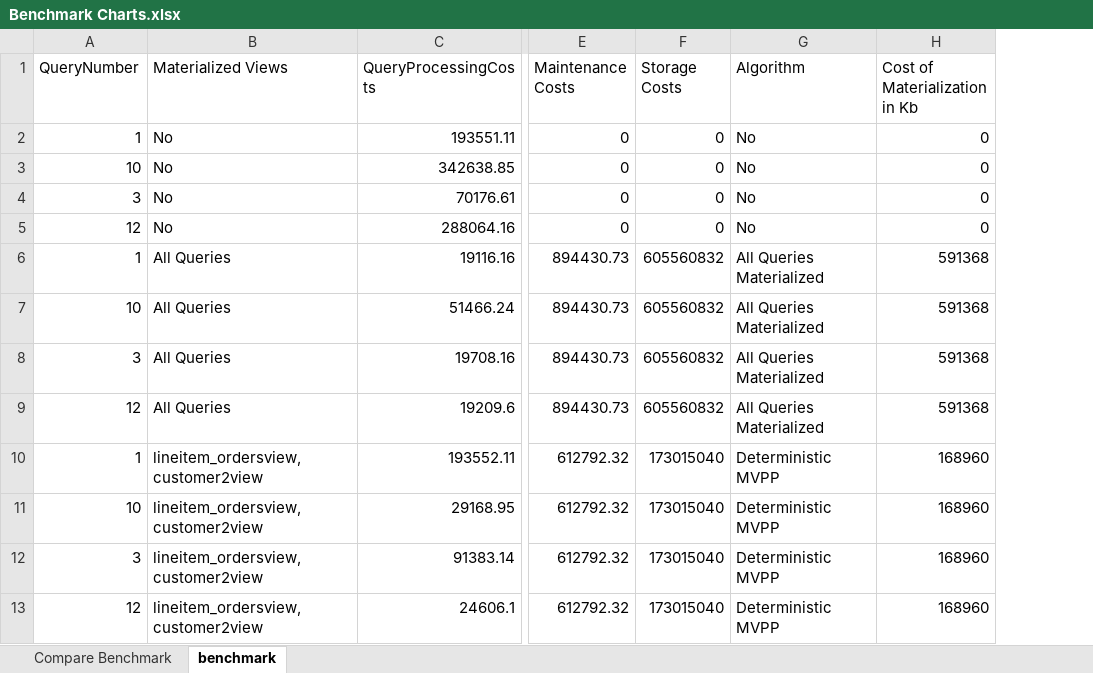
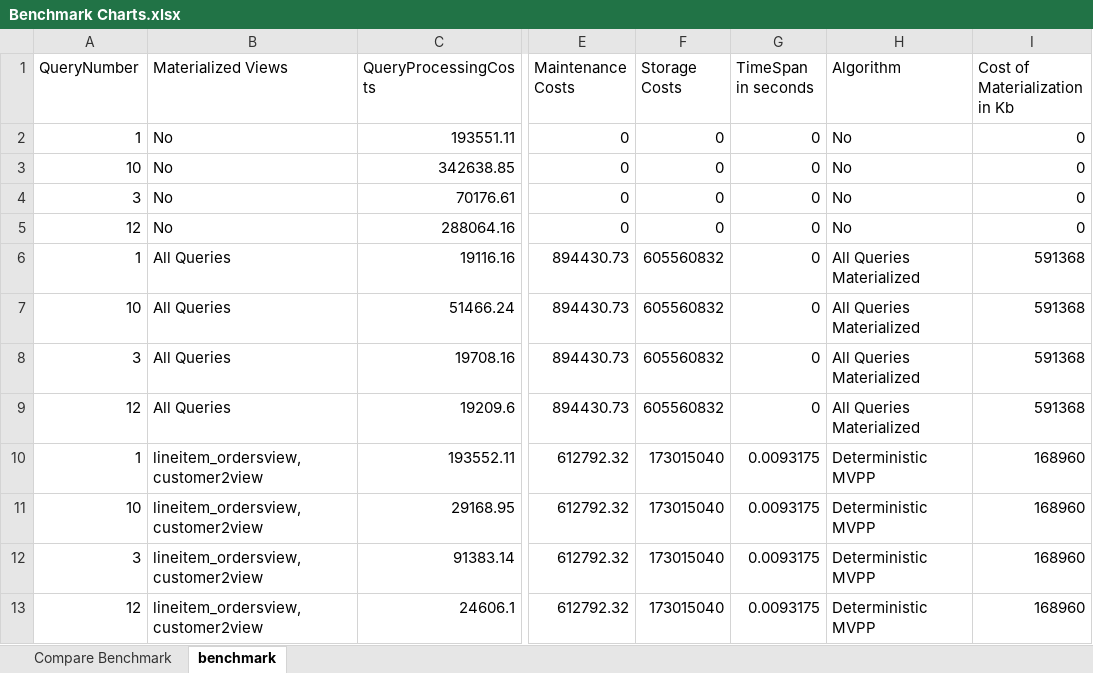
Before and after one commit to alexoelmann/Materialized-View-Selection-Algorithm, an Excel workbook: View Selection Algorithms/Output/Benchmark Charts.xlsx, sheet benchmark, drawn as a sheet; only a part is shown, gaps mark what is left out; values as stored, in another font and other column widths than the file's, no borders; table styles not drawn; the diff names each change by its address in the sheet, - before the commit and + after, or states it on an @@ line.

```diff
--- a/View Selection Algorithms/Output/Benchmark Charts.xlsx (sheet benchmark)
+++ b/View Selection Algorithms/Output/Benchmark Charts.xlsx (sheet benchmark)
+column G (TimeSpan in seconds), rows 2-13: 0 | 0 | 0 | 0 | 0 | 0 | 0 | 0 | 0.0093175 | 0.0093175 | 0.0093175 | 0.0093175
```
Also changed, not shown: sheet Compare Benchmark, charts or pictures, 15 other files.
